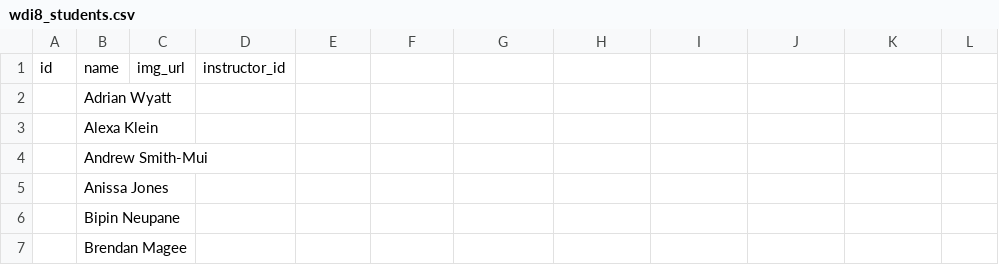
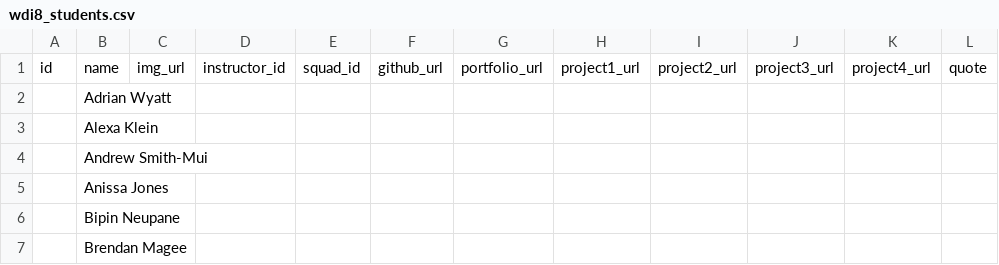
Before and after one commit to LaFrish/WDI8_Yearbook, a CSV file: db/wdi8_students.csv, drawn as a sheet; only a part is shown; the diff names each change by its address in the sheet, - before the commit and + after, or states it on an @@ line.

```diff
--- a/db/wdi8_students.csv
+++ b/db/wdi8_students.csv
-E1: (empty)
+E1: squad_id
-F1: (empty)
+F1: github_url
-G1: (empty)
+G1: portfolio_url
-H1: (empty)
+H1: project1_url
-I1: (empty)
+I1: project2_url
-J1: (empty)
+J1: project3_url
-K1: (empty)
+K1: project4_url
-L1: (empty)
+L1: quote
```
Also changed, not shown: 14 other files.
